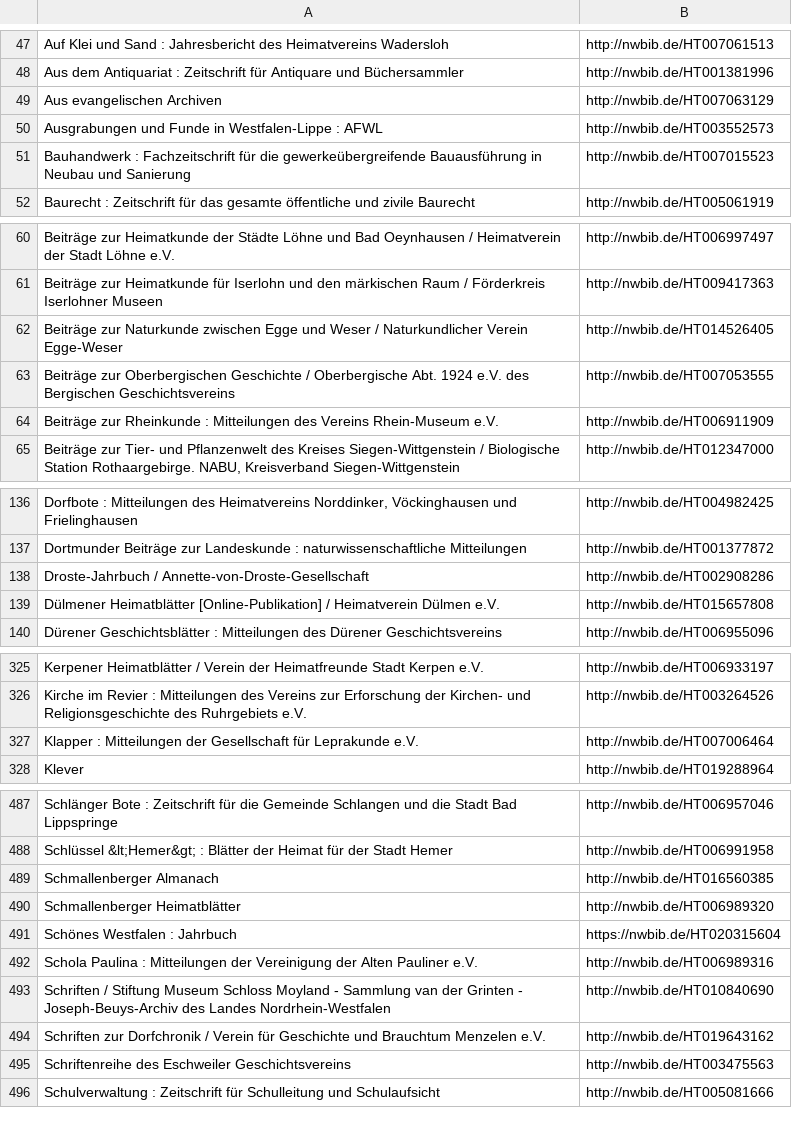
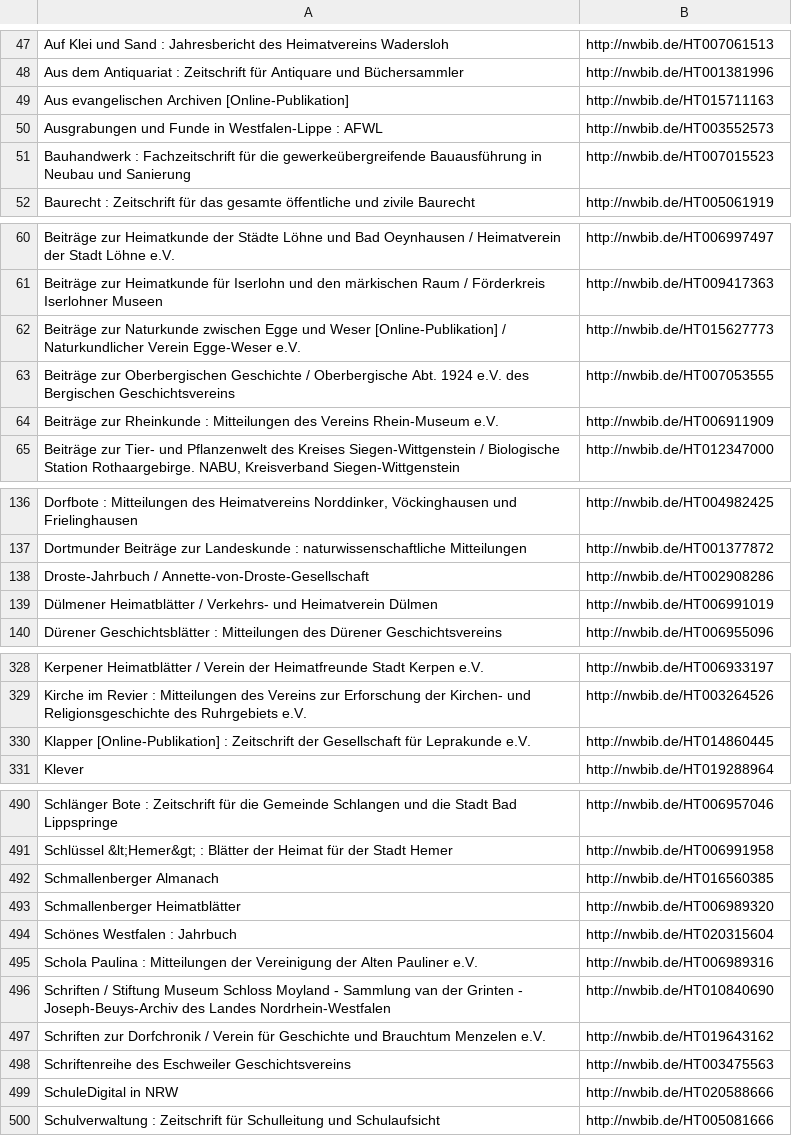
Before and after one commit to hbz/nwbib, a CSV file: conf/nwbib-journals.csv, drawn as a sheet; only a part is shown, gaps mark what is left out; the diff covers the shown part only.

Commit message:
Update nwbib-journals.csv

```diff
--- a/conf/nwbib-journals.csv
+++ b/conf/nwbib-journals.csv
@@ -48,3 +48,3 @@
 "Aus dem Antiquariat : Zeitschrift für Antiquare und Büchersammler","http://nwbib.de/HT001381996"
-"Aus evangelischen Archiven","http://nwbib.de/HT007063129"
+"Aus evangelischen Archiven" [Online-Publikation],"http://nwbib.de/HT015711163"
 "Ausgrabungen und Funde in Westfalen-Lippe : AFWL","http://nwbib.de/HT003552573"
@@ -61,3 +61,3 @@
 "Beiträge zur Heimatkunde für Iserlohn und den märkischen Raum / Förderkreis Iserlohner Museen","http://nwbib.de/HT009417363"
-"Beiträge zur Naturkunde zwischen Egge und Weser / Naturkundlicher Verein Egge-Weser","http://nwbib.de/HT014526405"
+"Beiträge zur Naturkunde zwischen Egge und Weser [Online-Publikation] / Naturkundlicher Verein Egge-Weser e.V.","http://nwbib.de/HT015627773"
 "Beiträge zur Oberbergischen Geschichte / Oberbergische Abt. 1924 e.V. des Bergischen Geschichtsvereins","http://nwbib.de/HT007053555"
@@ -138,3 +138,3 @@
 "Droste-Jahrbuch / Annette-von-Droste-Gesellschaft","http://nwbib.de/HT002908286"
-"Dülmener Heimatblätter [Online-Publikation] / Heimatverein Dülmen e.V.","http://nwbib.de/HT015657808"
+"Dülmener Heimatblätter / Verkehrs- und Heimatverein Dülmen","http://nwbib.de/HT006991019"
 "Dürener Geschichtsblätter : Mitteilungen des Dürener Geschichtsvereins","http://nwbib.de/HT006955096"
@@ -326,3 +329,3 @@
 "Kirche im Revier : Mitteilungen des Vereins zur Erforschung der Kirchen- und Religionsgeschichte des Ruhrgebiets e.V.","http://nwbib.de/HT003264526"
-"Klapper : Mitteilungen der Gesellschaft für Leprakunde e.V.","http://nwbib.de/HT007006464"
+"Klapper [Online-Publikation] : Zeitschrift der Gesellschaft für Leprakunde e.V.","http://nwbib.de/HT014860445"
 "Klever","http://nwbib.de/HT019288964"
@@ -490,3 +493,3 @@
 "Schmallenberger Heimatblätter","http://nwbib.de/HT006989320"
-"Schönes Westfalen : Jahrbuch","https://nwbib.de/HT020315604"
+"Schönes Westfalen : Jahrbuch","http://nwbib.de/HT020315604"
 "Schola Paulina : Mitteilungen der Vereinigung der Alten Pauliner e.V.","http://nwbib.de/HT006989316"
@@ -495,2 +498,3 @@
 "Schriftenreihe des Eschweiler Geschichtsvereins","http://nwbib.de/HT003475563"
+"SchuleDigital in NRW","http://nwbib.de/HT020588666"
 "Schulverwaltung : Zeitschrift für Schulleitung und Schulaufsicht","http://nwbib.de/HT005081666"
```
Also changed, not shown: 4 added rows elsewhere in this file.
